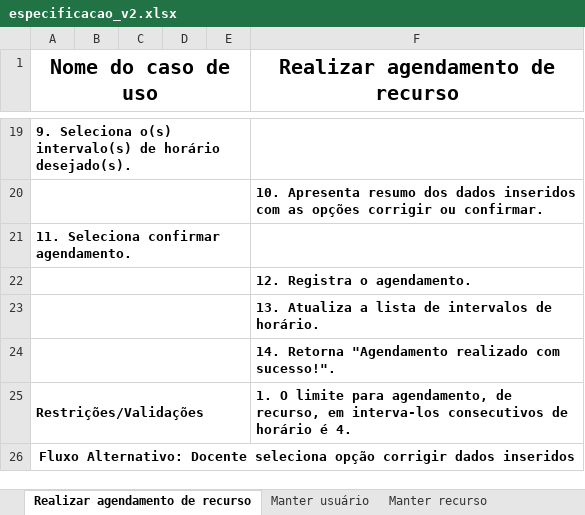
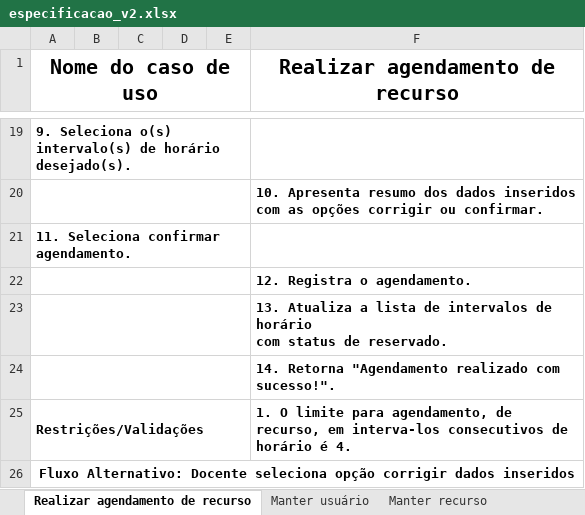
Before and after one commit to Mario-78/repo-sistema_de_agendamento, an Excel workbook: version_2/especificacao_v2.xlsx, sheet Realizar agendamento de recurso, drawn as a sheet; only a part is shown, gaps mark what is left out; values as stored, in another font and other column widths than the file's, no borders; ↵ is a line break in a cell; the diff names each change by its address in the sheet, - before the commit and + after, or states it on an @@ line.

```diff
--- a/version_2/especificacao_v2.xlsx (sheet Realizar agendamento de recurso)
+++ b/version_2/especificacao_v2.xlsx (sheet Realizar agendamento de recurso)
-F23 (Realizar agendamento de recurso): …intervalos de horário.
+F23 (Realizar agendamento de recurso): …intervalos de horário ↵ com status de reservado.
```
Also changed, not shown: other sheet tabs, 13 other files.
